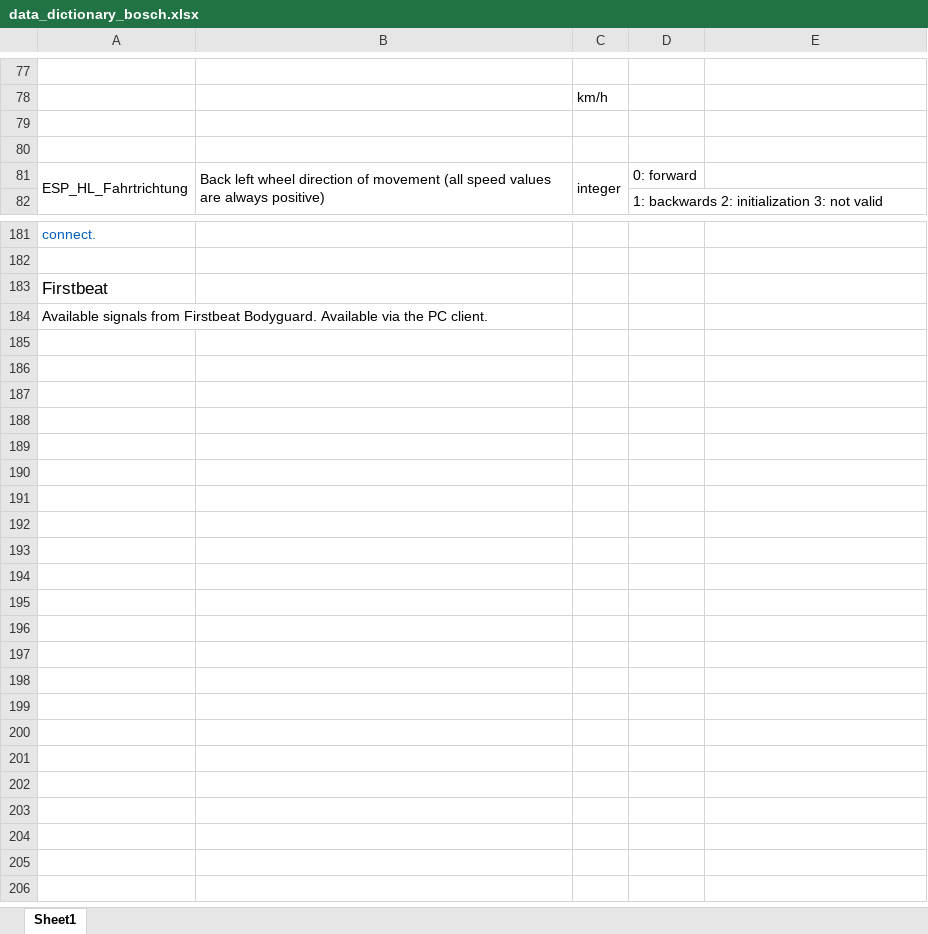
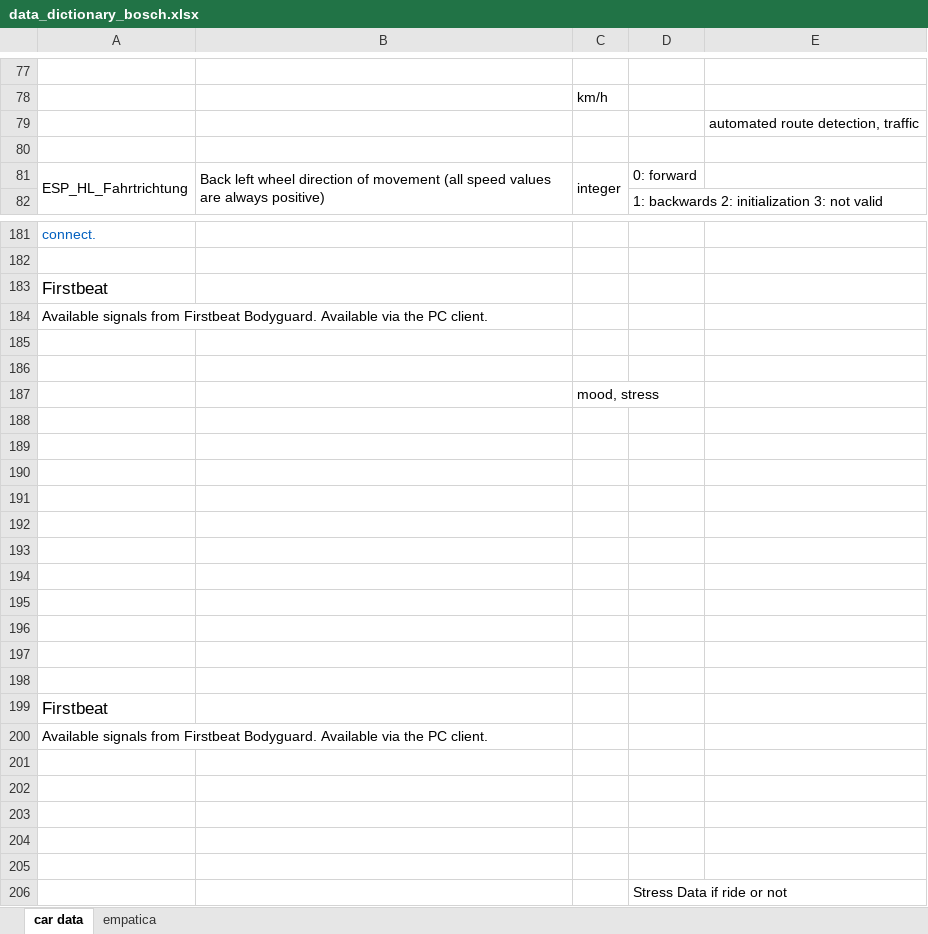
Before and after one commit to bentaculum/starthack19, an Excel workbook: data_dictionary/data_dictionary_bosch.xlsx, sheet car data, drawn as a sheet; only a part is shown, gaps mark what is left out; values as stored, in another font and other column widths than the file's, no borders; charts and pictures not drawn; the diff covers the shown part only; the diff names each change by its address in the sheet, - before the commit and + after, or states it on an @@ line.

Commit message:
update notes and data_dict

```diff
--- a/data_dictionary/data_dictionary_bosch.xlsx (sheet car data)
+++ b/data_dictionary/data_dictionary_bosch.xlsx (sheet car data)
-sheet tab: Sheet1
+sheet tab: car data
+sheet tab: empatica
-E79: (empty)
+E79: automated route detection, traffic
+row 185: (empty)
+row 186: (empty)
+row 187:  |  | mood, stress
+row 188: (empty)
+row 189: (empty)
+row 190: (empty)
+row 191: (empty)
+row 192: (empty)
+row 193: (empty)
+row 194: (empty)
+row 195: (empty)
+row 196: (empty)
+row 197: (empty)
+row 198: (empty)
+row 199: Firstbeat
+row 200: Available signals from Firstbeat Bodyguard. Available via the PC client.
+row 201: (empty)
+row 202: (empty)
+row 203: (empty)
+row 204: (empty)
+row 205: (empty)
+row 206:  |  |  | Stress Data if ride or not
```
Also changed, not shown: 4 added rows, 4 removed rows, 7 edited cells and merged cells elsewhere in this sheet, charts or pictures, 1 other file.
